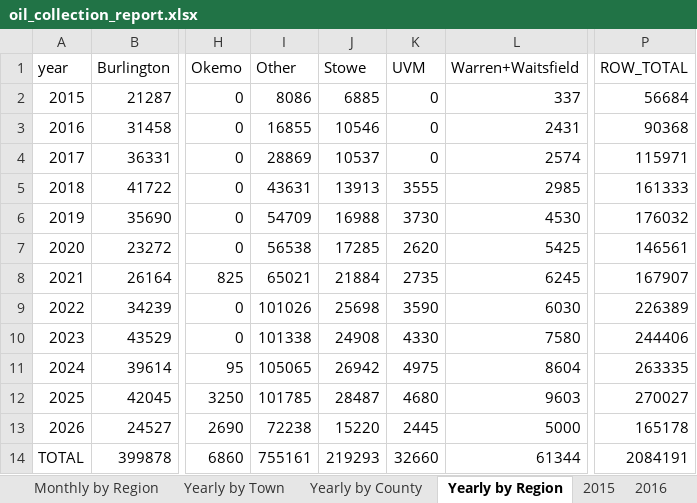
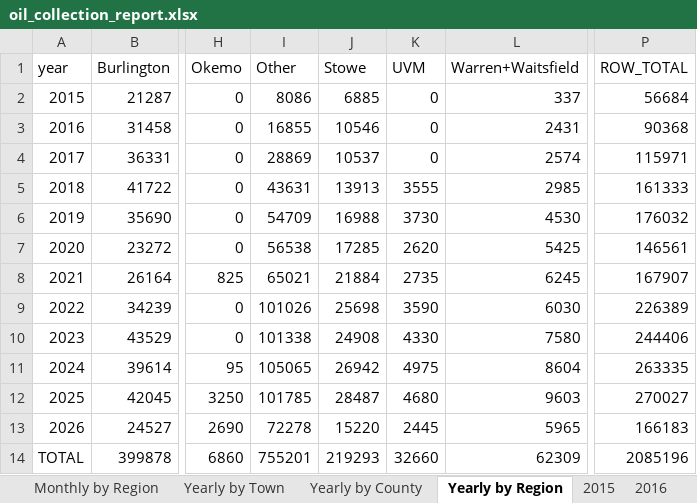
Before and after one commit to burnssargent-eng/blackbear_dashboard, an Excel workbook: oil_collection_report.xlsx, sheet Yearly by Region, drawn as a sheet; only a part is shown, gaps mark what is left out; values as stored, in another font and other column widths than the file's, no borders; the diff names each change by its address in the sheet, - before the commit and + after, or states it on an @@ line.

```diff
--- a/oil_collection_report.xlsx (sheet Yearly by Region)
+++ b/oil_collection_report.xlsx (sheet Yearly by Region)
-I13 (Other): 72238
+I13 (Other): 72278
-L13 (Warren+Waitsfield): 5000
+L13 (Warren+Waitsfield): 5965
-P13 (ROW_TOTAL): 165178
+P13 (ROW_TOTAL): 166183
-I14 (Other): 755161
+I14 (Other): 755201
-L14 (Warren+Waitsfield): 61344
+L14 (Warren+Waitsfield): 62309
-P14 (ROW_TOTAL): 2084191
+P14 (ROW_TOTAL): 2085196
```
Also changed, not shown: sheet Yearly by Town, sheet Monthly by Town, sheet Warren+Waitsfield, sheet Monthly by Region, sheet 2026, sheet Yearly by County, 1 more sheet, 2 other files.
